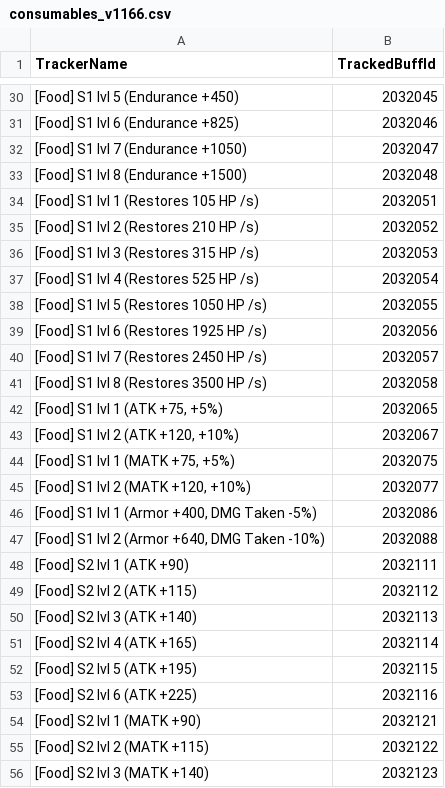
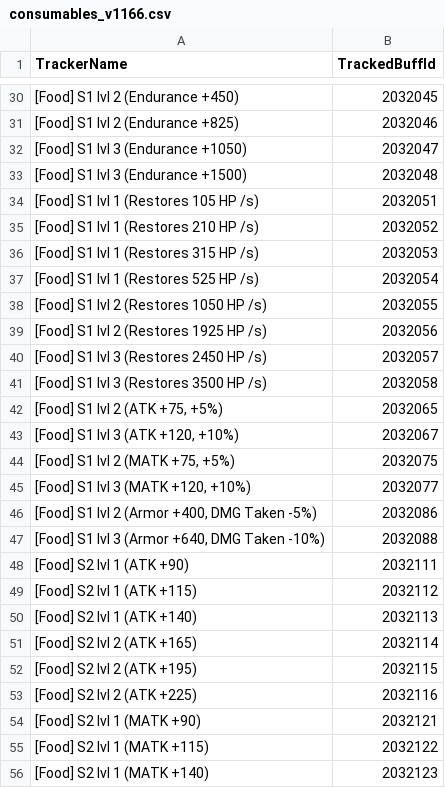
Before and after one commit to Zudin987/BPSR-ReadyAlert, a CSV file: rust/data/consumables_v1166.csv, drawn as a sheet; only a part is shown, gaps mark what is left out; the diff covers the shown part only.

Commit message:
v1.17.5: update exact Food and Serum names

```diff
--- a/rust/data/consumables_v1166.csv
+++ b/rust/data/consumables_v1166.csv
@@ -30,27 +30,27 @@ TrackerName,TrackedBuffId
-[Food] S1 lvl 5 (Endurance +450),2032045
-[Food] S1 lvl 6 (Endurance +825),2032046
-[Food] S1 lvl 7 (Endurance +1050),2032047
-[Food] S1 lvl 8 (Endurance +1500),2032048
+[Food] S1 lvl 2 (Endurance +450),2032045
+[Food] S1 lvl 2 (Endurance +825),2032046
+[Food] S1 lvl 3 (Endurance +1050),2032047
+[Food] S1 lvl 3 (Endurance +1500),2032048
 [Food] S1 lvl 1 (Restores 105 HP /s),2032051
-[Food] S1 lvl 2 (Restores 210 HP /s),2032052
-[Food] S1 lvl 3 (Restores 315 HP /s),2032053
-[Food] S1 lvl 4 (Restores 525 HP /s),2032054
-[Food] S1 lvl 5 (Restores 1050 HP /s),2032055
-[Food] S1 lvl 6 (Restores 1925 HP /s),2032056
-[Food] S1 lvl 7 (Restores 2450 HP /s),2032057
-[Food] S1 lvl 8 (Restores 3500 HP /s),2032058
-"[Food] S1 lvl 1 (ATK +75, +5%)",2032065
-"[Food] S1 lvl 2 (ATK +120, +10%)",2032067
-"[Food] S1 lvl 1 (MATK +75, +5%)",2032075
-"[Food] S1 lvl 2 (MATK +120, +10%)",2032077
-"[Food] S1 lvl 1 (Armor +400, DMG Taken -5%)",2032086
-"[Food] S1 lvl 2 (Armor +640, DMG Taken -10%)",2032088
+[Food] S1 lvl 1 (Restores 210 HP /s),2032052
+[Food] S1 lvl 1 (Restores 315 HP /s),2032053
+[Food] S1 lvl 1 (Restores 525 HP /s),2032054
+[Food] S1 lvl 2 (Restores 1050 HP /s),2032055
+[Food] S1 lvl 2 (Restores 1925 HP /s),2032056
+[Food] S1 lvl 3 (Restores 2450 HP /s),2032057
+[Food] S1 lvl 3 (Restores 3500 HP /s),2032058
+"[Food] S1 lvl 2 (ATK +75, +5%)",2032065
+"[Food] S1 lvl 3 (ATK +120, +10%)",2032067
+"[Food] S1 lvl 2 (MATK +75, +5%)",2032075
+"[Food] S1 lvl 3 (MATK +120, +10%)",2032077
+"[Food] S1 lvl 2 (Armor +400, DMG Taken -5%)",2032086
+"[Food] S1 lvl 3 (Armor +640, DMG Taken -10%)",2032088
 [Food] S2 lvl 1 (ATK +90),2032111
-[Food] S2 lvl 2 (ATK +115),2032112
-[Food] S2 lvl 3 (ATK +140),2032113
-[Food] S2 lvl 4 (ATK +165),2032114
-[Food] S2 lvl 5 (ATK +195),2032115
-[Food] S2 lvl 6 (ATK +225),2032116
+[Food] S2 lvl 1 (ATK +115),2032112
+[Food] S2 lvl 1 (ATK +140),2032113
+[Food] S2 lvl 2 (ATK +165),2032114
+[Food] S2 lvl 2 (ATK +195),2032115
+[Food] S2 lvl 2 (ATK +225),2032116
 [Food] S2 lvl 1 (MATK +90),2032121
-[Food] S2 lvl 2 (MATK +115),2032122
-[Food] S2 lvl 3 (MATK +140),2032123
+[Food] S2 lvl 1 (MATK +115),2032122
+[Food] S2 lvl 1 (MATK +140),2032123
```
Also changed, not shown: 88 edited cells elsewhere in this file.
